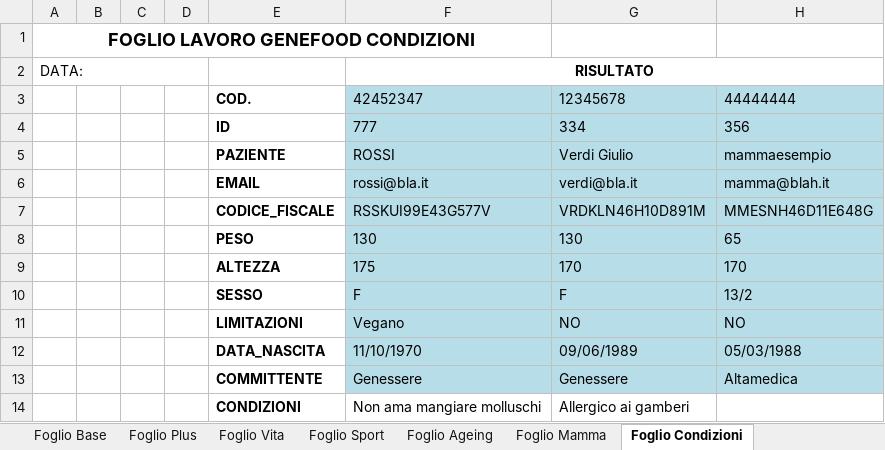
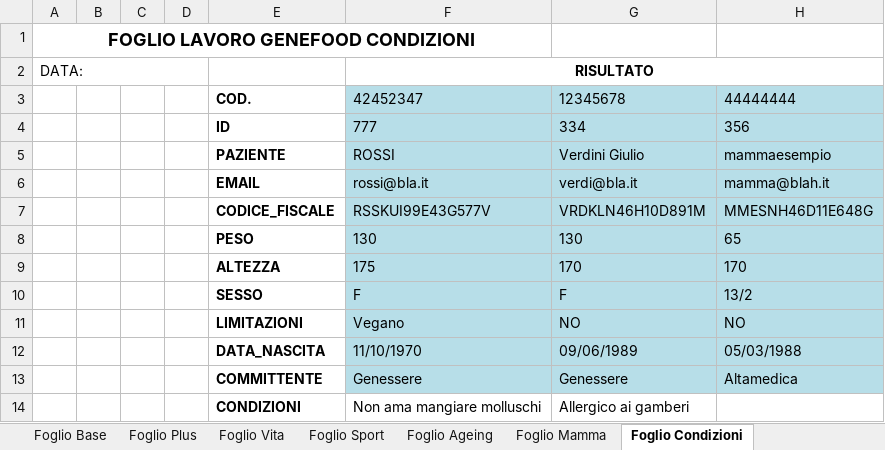
Before and after one commit to mtruglio/Genefood_AI_NGS, an Excel workbook: static/esempio_paziente_completo_filled.xlsx, sheet Foglio Condizioni, drawn as a sheet; values as stored, in another font and other column widths than the file's, no borders; the diff names each change by its address in the sheet, - before the commit and + after, or states it on an @@ line.

```diff
--- a/static/esempio_paziente_completo_filled.xlsx (sheet Foglio Condizioni)
+++ b/static/esempio_paziente_completo_filled.xlsx (sheet Foglio Condizioni)
-G5: Verdi Giulio
+G5: Verdini Giulio
```
Also changed, not shown: sheet Foglio Base, sheet Foglio Plus, sheet Foglio Ageing, sheet Foglio Sport, 2 other files.
